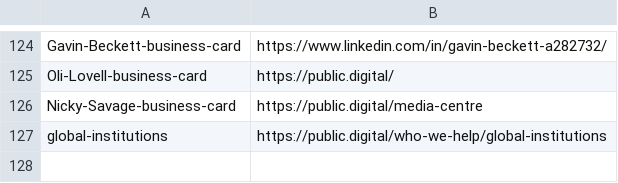
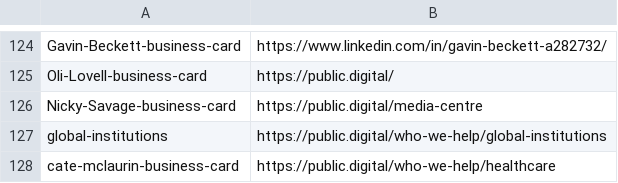
Before and after one commit to publicdigital/url-shortener, a CSV file: build-short-urls/pd-short-urls.csv, drawn as a sheet; only a part is shown, gaps mark what is left out.

Commit message:
Update pd-short-urls.csv

```diff
--- a/build-short-urls/pd-short-urls.csv
+++ b/build-short-urls/pd-short-urls.csv
@@ -127 +127,2 @@ Nicky-Savage-business-card, https://public.digital/media-centre
 global-institutions,https://public.digital/who-we-help/global-institutions
+cate-mclaurin-business-card, https://public.digital/who-we-help/healthcare
```
